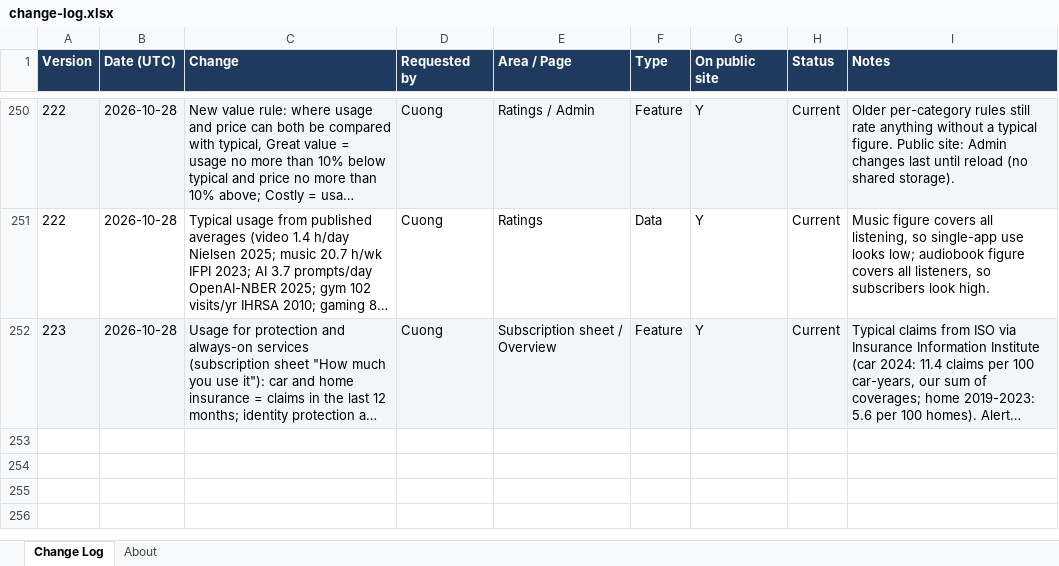
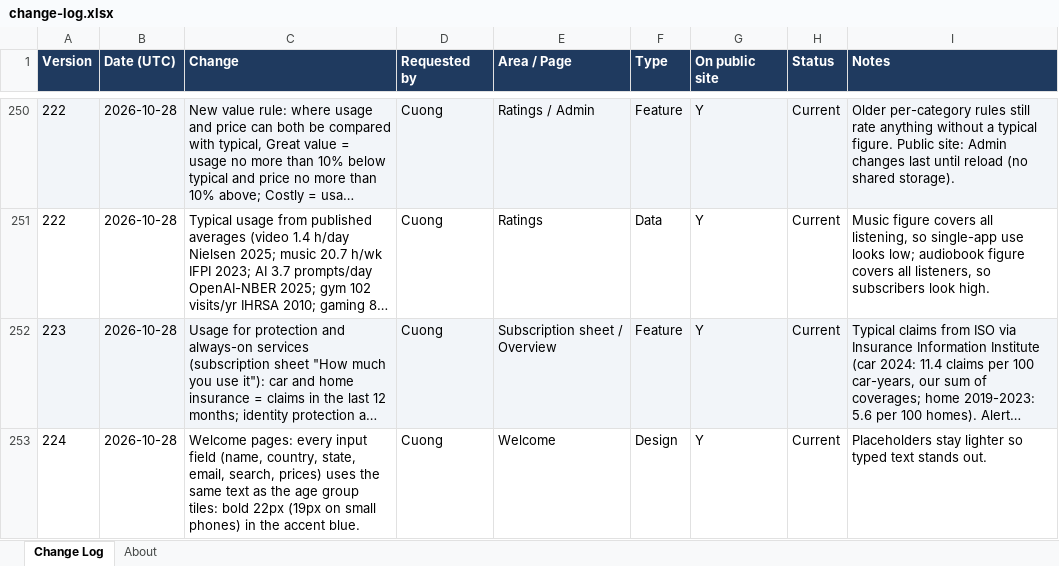
Before and after one commit to cquach1004/Subscription-keeper, an Excel workbook: changelog/change-log.xlsx, sheet Change Log, drawn as a sheet; only a part is shown, gaps mark what is left out; long unchanged cells end in …; values as stored, in another font and other column widths than the file's, no borders; the diff names each change by its address in the sheet, - before the commit and + after, or states it on an @@ line.

```diff
--- a/changelog/change-log.xlsx (sheet Change Log)
+++ b/changelog/change-log.xlsx (sheet Change Log)
+row 253: 224 | 2026-10-28 | Welcome pages: every input field (name, country, state, email, search, prices) uses the same text as the age group tiles: bold 22px (19px on small phones) in the accent blue. | Cuong | Welcome | Design | Y | Current | Placeholders stay lighter so typed text stands out.
```
Also changed, not shown: 4 other files.
